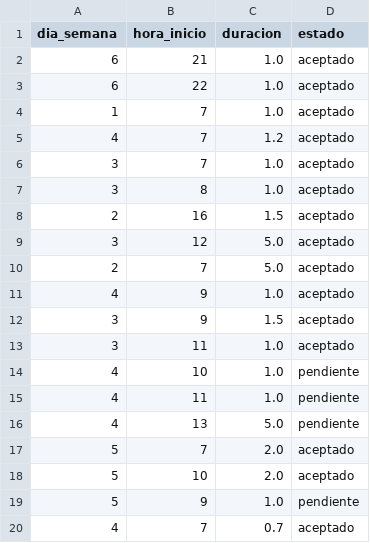
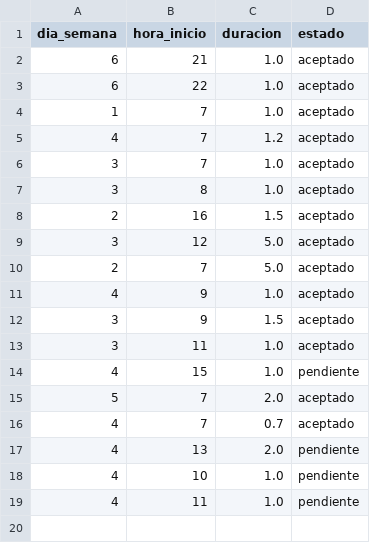
Before and after one commit to FreddyGar/agendaVirtualUBE-IA, a CSV file: app/data/dataset_eventos.csv, drawn as a sheet.

```diff
--- a/app/data/dataset_eventos.csv
+++ b/app/data/dataset_eventos.csv
@@ -13,8 +13,7 @@ dia_semana,hora_inicio,duracion,estado
 3,11,1.0,aceptado
+4,15,1.0,pendiente
+5,7,2.0,aceptado
+4,7,0.7,aceptado
+4,13,2.0,pendiente
 4,10,1.0,pendiente
 4,11,1.0,pendiente
-4,13,5.0,pendiente
-5,7,2.0,aceptado
-5,10,2.0,aceptado
-5,9,1.0,pendiente
-4,7,0.7,aceptado
```
Also changed, not shown: 4 other files.
